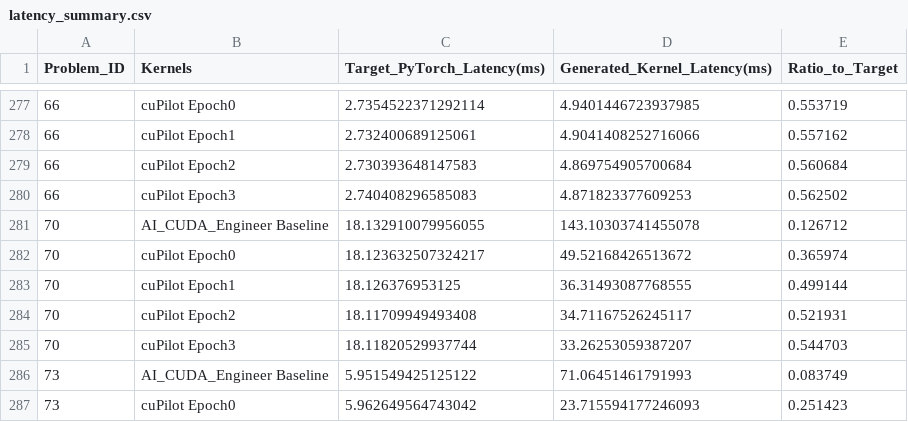
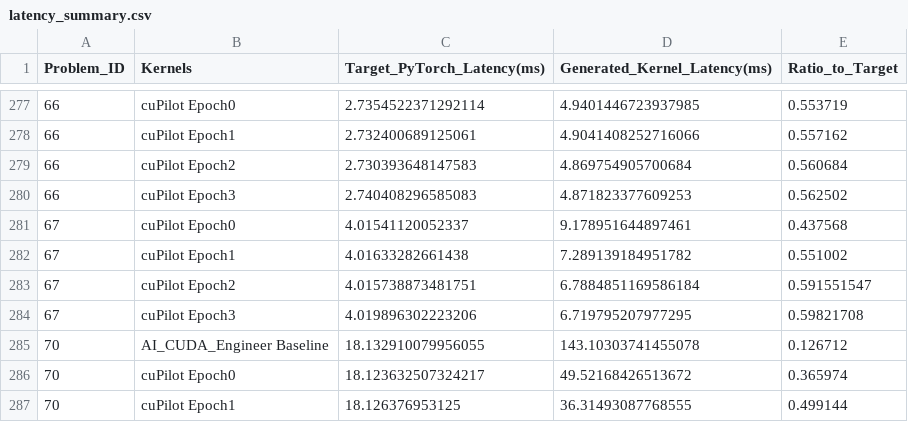
Before and after one commit to champloo2878/cuPilot-Kernels, a CSV file: latency_summary.csv, drawn as a sheet; only a part is shown, gaps mark what is left out; the shorter side is filled out with more unchanged rows.

Commit message:
add 67 kernel

```diff
--- a/latency_summary.csv
+++ b/latency_summary.csv
@@ -280,2 +280,6 @@ Problem_ID,Kernels,Target_PyTorch_Latency(ms),Generated_Kernel_Latency(ms),Ratio
 66,cuPilot Epoch3,2.740408296585083,4.871823377609253,0.562502
+67,cuPilot Epoch0,4.01541120052337,9.178951644897461,0.437568
+67,cuPilot Epoch1,4.01633282661438,7.289139184951782,0.551002
+67,cuPilot Epoch2,4.015738873481751,6.7884851169586184,0.591551547
+67,cuPilot Epoch3,4.019896302223206,6.719795207977295,0.59821708
 70,AI_CUDA_Engineer Baseline,18.132910079956055,143.10303741455078,0.126712
```
Also changed, not shown: 1 other file.
